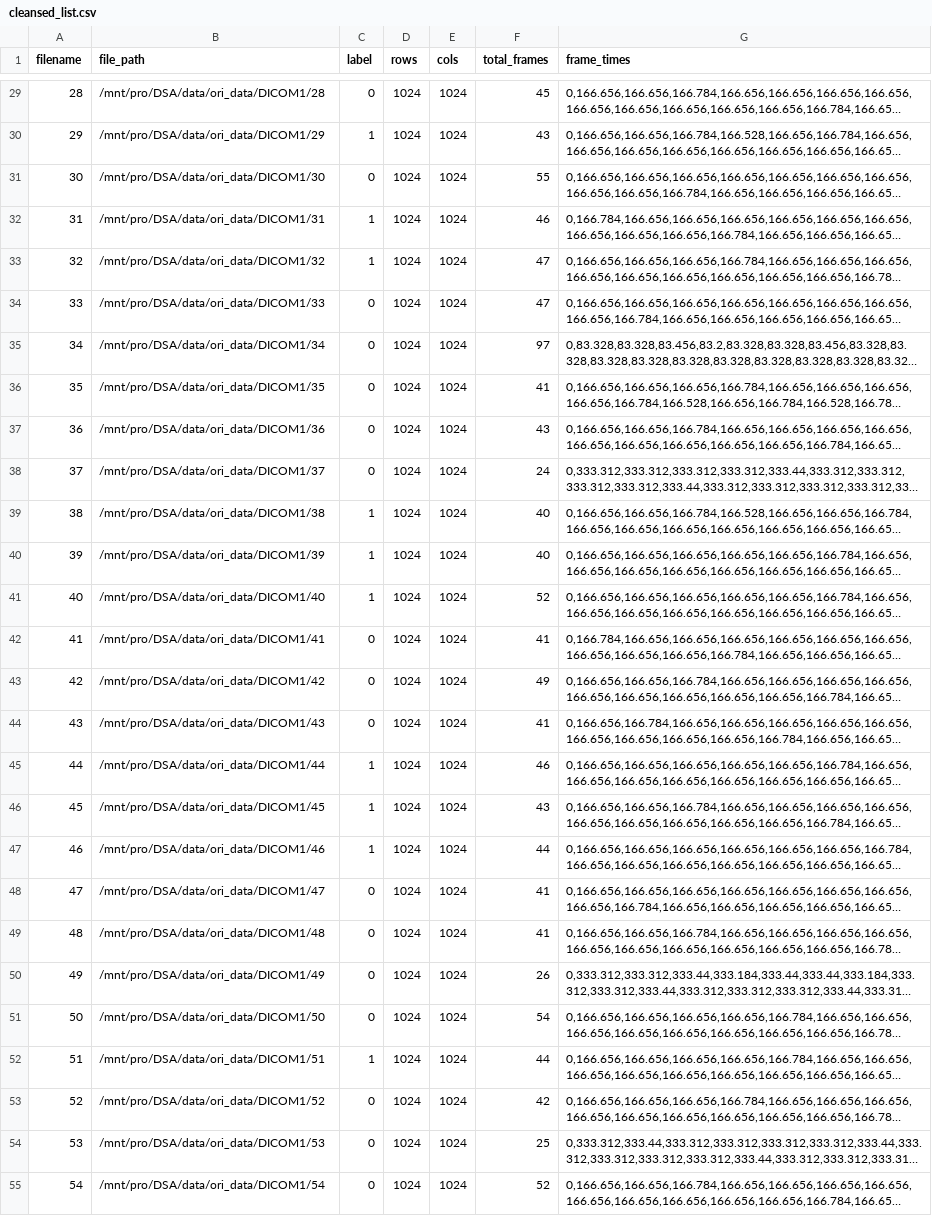
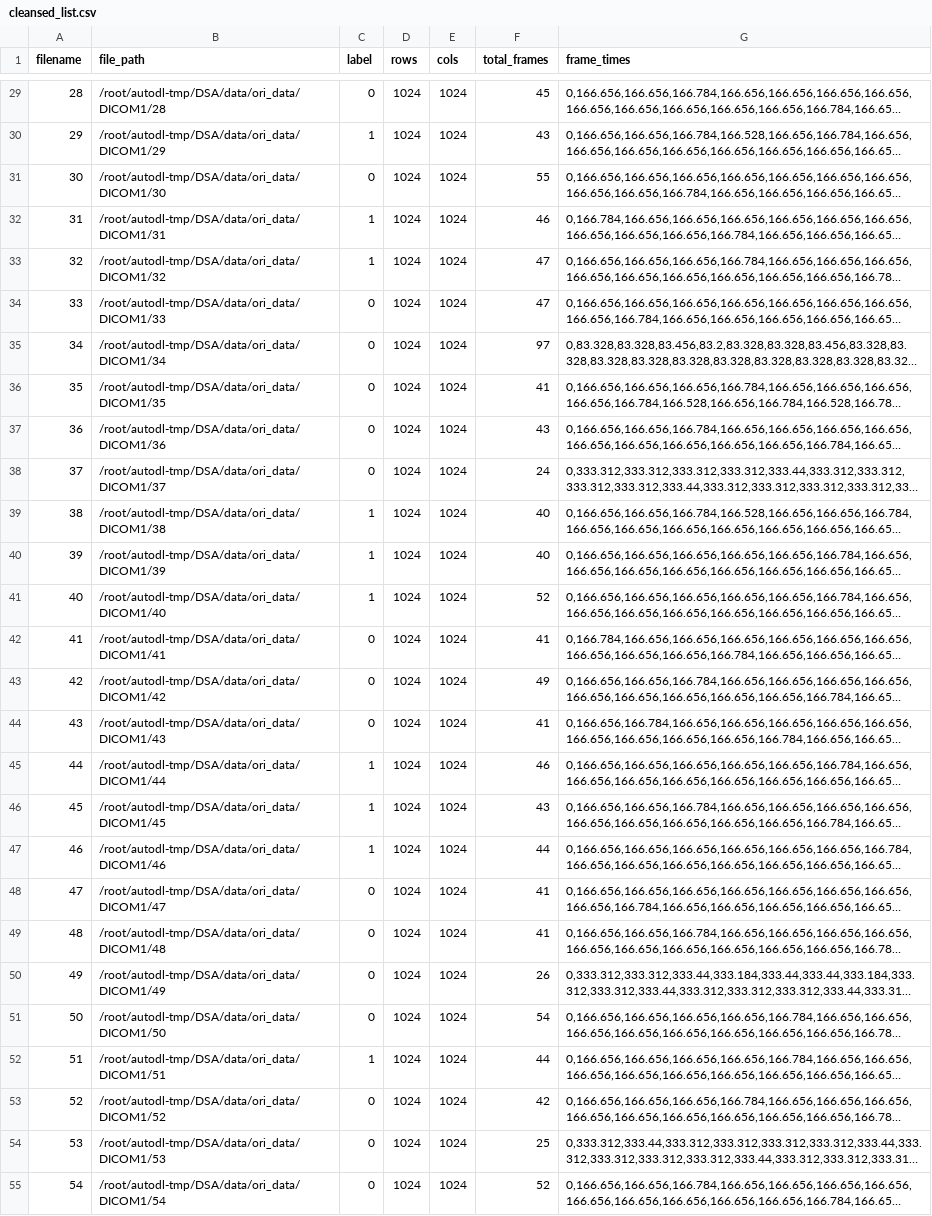
Before and after one commit to Kochy6/DSA, a CSV file: cleansed_list.csv, drawn as a sheet; only a part is shown, gaps mark what is left out; long unchanged cells end in …; the diff covers the shown part only; the diff names each change by its address in the sheet, - before the commit and + after, or states it on an @@ line.

```diff
--- a/cleansed_list.csv
+++ b/cleansed_list.csv
-B29 (file_path): /mnt/pro/DSA/data/ori_data/DICOM1/28
+B29 (file_path): /root/autodl-tmp/DSA/data/ori_data/DICOM1/28
-B30 (file_path): /mnt/pro/DSA/data/ori_data/DICOM1/29
+B30 (file_path): /root/autodl-tmp/DSA/data/ori_data/DICOM1/29
-B31 (file_path): /mnt/pro/DSA/data/ori_data/DICOM1/30
+B31 (file_path): /root/autodl-tmp/DSA/data/ori_data/DICOM1/30
-B32 (file_path): /mnt/pro/DSA/data/ori_data/DICOM1/31
+B32 (file_path): /root/autodl-tmp/DSA/data/ori_data/DICOM1/31
-B33 (file_path): /mnt/pro/DSA/data/ori_data/DICOM1/32
+B33 (file_path): /root/autodl-tmp/DSA/data/ori_data/DICOM1/32
-B34 (file_path): /mnt/pro/DSA/data/ori_data/DICOM1/33
+B34 (file_path): /root/autodl-tmp/DSA/data/ori_data/DICOM1/33
-B35 (file_path): /mnt/pro/DSA/data/ori_data/DICOM1/34
+B35 (file_path): /root/autodl-tmp/DSA/data/ori_data/DICOM1/34
-B36 (file_path): /mnt/pro/DSA/data/ori_data/DICOM1/35
+B36 (file_path): /root/autodl-tmp/DSA/data/ori_data/DICOM1/35
-B37 (file_path): /mnt/pro/DSA/data/ori_data/DICOM1/36
+B37 (file_path): /root/autodl-tmp/DSA/data/ori_data/DICOM1/36
-B38 (file_path): /mnt/pro/DSA/data/ori_data/DICOM1/37
+B38 (file_path): /root/autodl-tmp/DSA/data/ori_data/DICOM1/37
-B39 (file_path): /mnt/pro/DSA/data/ori_data/DICOM1/38
+B39 (file_path): /root/autodl-tmp/DSA/data/ori_data/DICOM1/38
-B40 (file_path): /mnt/pro/DSA/data/ori_data/DICOM1/39
+B40 (file_path): /root/autodl-tmp/DSA/data/ori_data/DICOM1/39
-B41 (file_path): /mnt/pro/DSA/data/ori_data/DICOM1/40
+B41 (file_path): /root/autodl-tmp/DSA/data/ori_data/DICOM1/40
-B42 (file_path): /mnt/pro/DSA/data/ori_data/DICOM1/41
+B42 (file_path): /root/autodl-tmp/DSA/data/ori_data/DICOM1/41
-B43 (file_path): /mnt/pro/DSA/data/ori_data/DICOM1/42
+B43 (file_path): /root/autodl-tmp/DSA/data/ori_data/DICOM1/42
-B44 (file_path): /mnt/pro/DSA/data/ori_data/DICOM1/43
+B44 (file_path): /root/autodl-tmp/DSA/data/ori_data/DICOM1/43
-B45 (file_path): /mnt/pro/DSA/data/ori_data/DICOM1/44
+B45 (file_path): /root/autodl-tmp/DSA/data/ori_data/DICOM1/44
-B46 (file_path): /mnt/pro/DSA/data/ori_data/DICOM1/45
+B46 (file_path): /root/autodl-tmp/DSA/data/ori_data/DICOM1/45
-B47 (file_path): /mnt/pro/DSA/data/ori_data/DICOM1/46
+B47 (file_path): /root/autodl-tmp/DSA/data/ori_data/DICOM1/46
-B48 (file_path): /mnt/pro/DSA/data/ori_data/DICOM1/47
+B48 (file_path): /root/autodl-tmp/DSA/data/ori_data/DICOM1/47
-B49 (file_path): /mnt/pro/DSA/data/ori_data/DICOM1/48
+B49 (file_path): /root/autodl-tmp/DSA/data/ori_data/DICOM1/48
-B50 (file_path): /mnt/pro/DSA/data/ori_data/DICOM1/49
+B50 (file_path): /root/autodl-tmp/DSA/data/ori_data/DICOM1/49
-B51 (file_path): /mnt/pro/DSA/data/ori_data/DICOM1/50
+B51 (file_path): /root/autodl-tmp/DSA/data/ori_data/DICOM1/50
-B52 (file_path): /mnt/pro/DSA/data/ori_data/DICOM1/51
+B52 (file_path): /root/autodl-tmp/DSA/data/ori_data/DICOM1/51
-B53 (file_path): /mnt/pro/DSA/data/ori_data/DICOM1/52
+B53 (file_path): /root/autodl-tmp/DSA/data/ori_data/DICOM1/52
-B54 (file_path): /mnt/pro/DSA/data/ori_data/DICOM1/53
+B54 (file_path): /root/autodl-tmp/DSA/data/ori_data/DICOM1/53
-B55 (file_path): /mnt/pro/DSA/data/ori_data/DICOM1/54
+B55 (file_path): /root/autodl-tmp/DSA/data/ori_data/DICOM1/54
```
Also changed, not shown: 73 edited cells elsewhere in this file.
